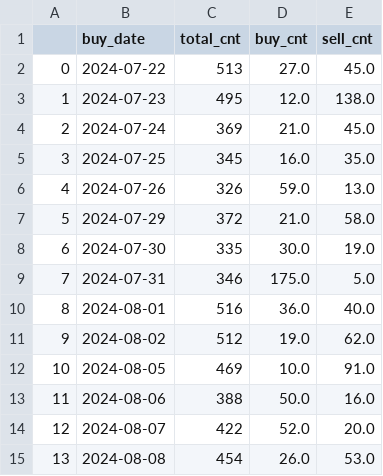
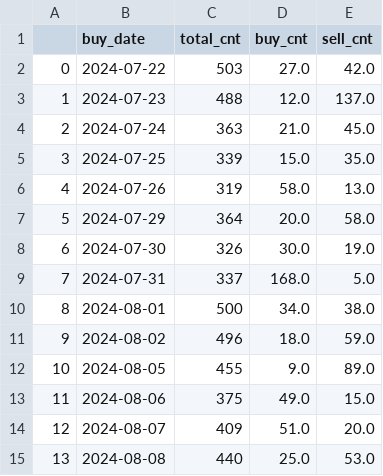
Before and after one commit to joeyrensh/pub_finance, a CSV file: pub_finance/finance/data/cn_trade_detail.csv, drawn as a sheet; only a part is shown; the diff covers the shown part only.

```diff
--- a/pub_finance/finance/data/cn_trade_detail.csv
+++ b/pub_finance/finance/data/cn_trade_detail.csv
@@ -1,15 +1,15 @@
 ,buy_date,total_cnt,buy_cnt,sell_cnt
-0,2024-07-22,513,27.0,45.0
-1,2024-07-23,495,12.0,138.0
-2,2024-07-24,369,21.0,45.0
-3,2024-07-25,345,16.0,35.0
-4,2024-07-26,326,59.0,13.0
-5,2024-07-29,372,21.0,58.0
-6,2024-07-30,335,30.0,19.0
-7,2024-07-31,346,175.0,5.0
-8,2024-08-01,516,36.0,40.0
-9,2024-08-02,512,19.0,62.0
-10,2024-08-05,469,10.0,91.0
-11,2024-08-06,388,50.0,16.0
-12,2024-08-07,422,52.0,20.0
-13,2024-08-08,454,26.0,53.0
+0,2024-07-22,503,27.0,42.0
+1,2024-07-23,488,12.0,137.0
+2,2024-07-24,363,21.0,45.0
+3,2024-07-25,339,15.0,35.0
+4,2024-07-26,319,58.0,13.0
+5,2024-07-29,364,20.0,58.0
+6,2024-07-30,326,30.0,19.0
+7,2024-07-31,337,168.0,5.0
+8,2024-08-01,500,34.0,38.0
+9,2024-08-02,496,18.0,59.0
+10,2024-08-05,455,9.0,89.0
+11,2024-08-06,375,49.0,15.0
+12,2024-08-07,409,51.0,20.0
+13,2024-08-08,440,25.0,53.0
```
Also changed, not shown: 60 edited cells elsewhere in this file, pub_finance/finance/data/cn_category.csv, pub_finance/finance/data/cn_stockdetail.csv, 7 other files.
